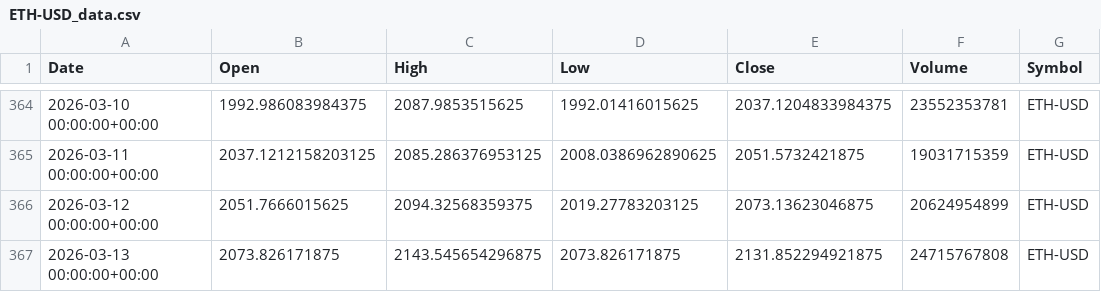
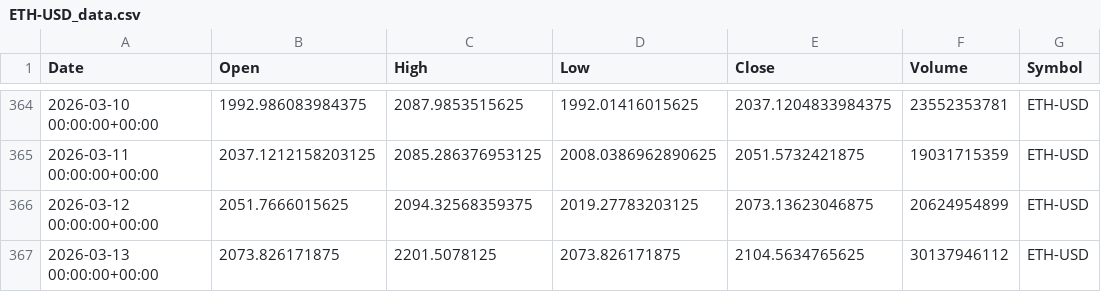
Before and after one commit to pasiuvi/agentic-trading-system, a CSV file: data/ETH-USD_data.csv, drawn as a sheet; only a part is shown, gaps mark what is left out.

```diff
--- a/data/ETH-USD_data.csv
+++ b/data/ETH-USD_data.csv
@@ -366,2 +366,2 @@ Date,Open,High,Low,Close,Volume,Symbol
 2026-03-12 00:00:00+00:00,2051.7666015625,2094.32568359375,2019.27783203125,2073.13623046875,20624954899,ETH-USD
-2026-03-13 00:00:00+00:00,2073.826171875,2143.545654296875,2073.826171875,2131.852294921875,24715767808,ETH-USD
+2026-03-13 00:00:00+00:00,2073.826171875,2201.5078125,2073.826171875,2104.5634765625,30137946112,ETH-USD
```
Also changed, not shown: data/AAPL_data.csv, data/BTC-USD_data.csv, 14 other files.
